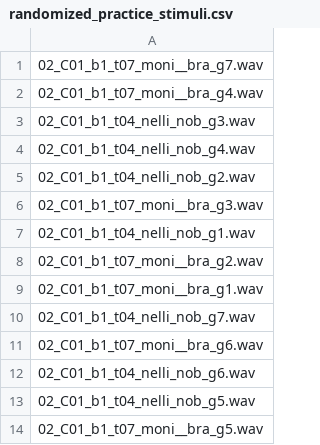
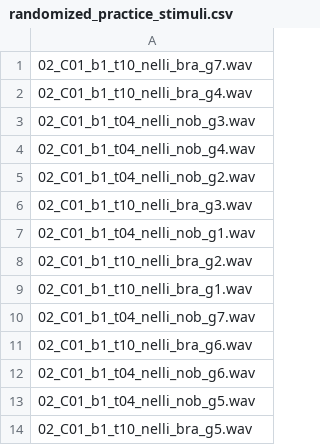
Before and after one commit to AndHofma/exp_gating, a CSV file: randomization_lists/randomized_practice_stimuli.csv, drawn as a sheet.

Commit message:
randomization with new practice stimuli

```diff
--- a/randomization_lists/randomized_practice_stimuli.csv
+++ b/randomization_lists/randomized_practice_stimuli.csv
@@ -1,3 +1,3 @@
-02_C01_b1_t07_moni__bra_g7.wav
-02_C01_b1_t07_moni__bra_g4.wav
+02_C01_b1_t10_nelli_bra_g7.wav
+02_C01_b1_t10_nelli_bra_g4.wav
 02_C01_b1_t04_nelli_nob_g3.wav
@@ -5,10 +5,10 @@
 02_C01_b1_t04_nelli_nob_g2.wav
-02_C01_b1_t07_moni__bra_g3.wav
+02_C01_b1_t10_nelli_bra_g3.wav
 02_C01_b1_t04_nelli_nob_g1.wav
-02_C01_b1_t07_moni__bra_g2.wav
-02_C01_b1_t07_moni__bra_g1.wav
+02_C01_b1_t10_nelli_bra_g2.wav
+02_C01_b1_t10_nelli_bra_g1.wav
 02_C01_b1_t04_nelli_nob_g7.wav
-02_C01_b1_t07_moni__bra_g6.wav
+02_C01_b1_t10_nelli_bra_g6.wav
 02_C01_b1_t04_nelli_nob_g6.wav
 02_C01_b1_t04_nelli_nob_g5.wav
-02_C01_b1_t07_moni__bra_g5.wav
+02_C01_b1_t10_nelli_bra_g5.wav
```
Also changed, not shown: 1 other file.
